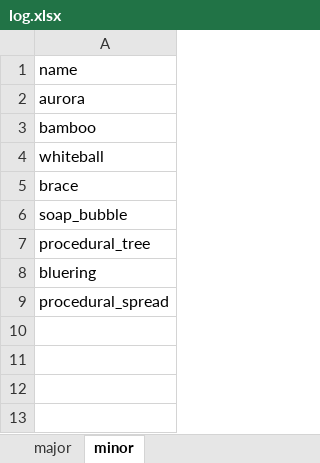
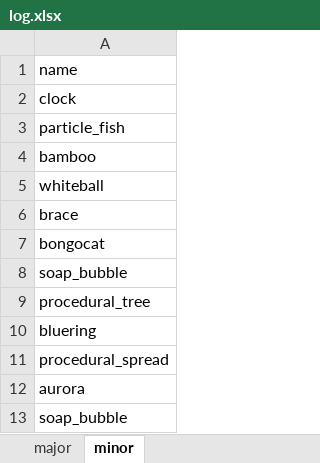
Before and after one commit to aelu419/aelu419.github.io, an Excel workbook: res/proj/log.xlsx, sheet minor, drawn as a sheet; values as stored, in another font and other column widths than the file's, no borders; the diff names each change by its address in the sheet, - before the commit and + after, or states it on an @@ line.

```diff
--- a/res/proj/log.xlsx (sheet minor)
+++ b/res/proj/log.xlsx (sheet minor)
-A2: aurora
+A2: clock
+row 3: particle_fish
+row 7: bongocat
+row 12: aurora
+row 13: soap_bubble
```
Also changed, not shown: sheet major, 2 other files.
